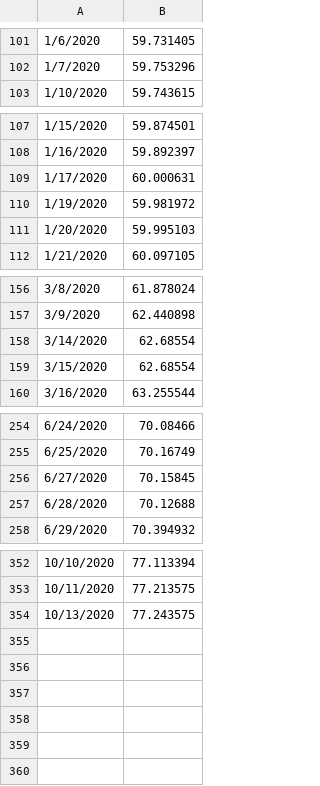
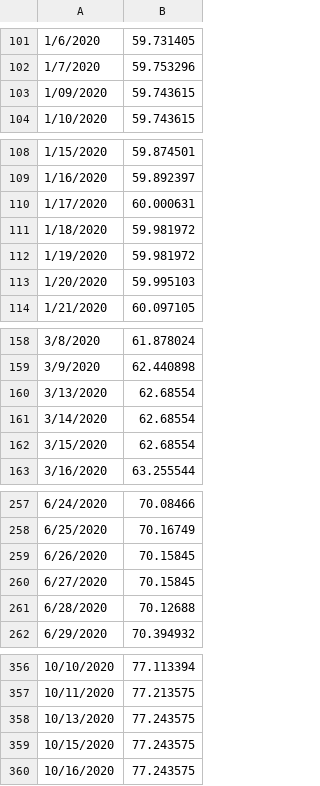
Before and after one commit to RuggieroJulian/AutoML, a CSV file: Data/historic_currencies.csv, drawn as a sheet; only a part is shown, gaps mark what is left out; the diff names each change by its address in the sheet, - before the commit and + after, or states it on an @@ line.

Commit message:
Update historic_currencies.csv

```diff
--- a/Data/historic_currencies.csv
+++ b/Data/historic_currencies.csv
+row 103: 1/09/2020 | 59.743615
+row 111: 1/18/2020 | 59.981972
+row 160: 3/13/2020 | 62.68554
+row 259: 6/26/2020 | 70.15845
+row 359: 10/15/2020 | 77.243575
+row 360: 10/16/2020 | 77.243575
```
